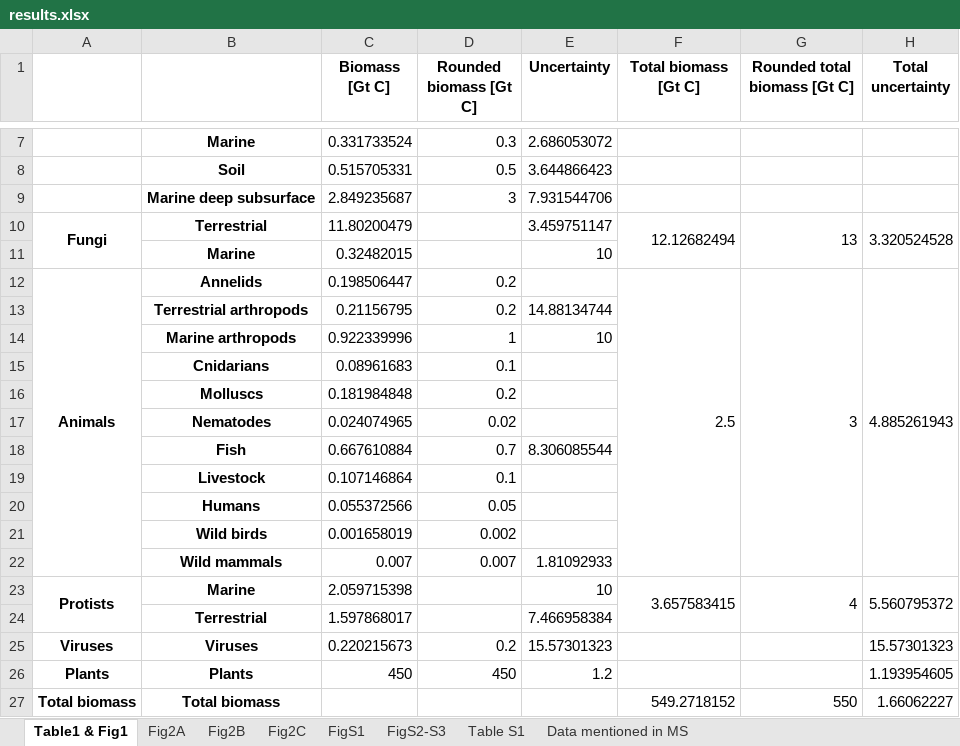
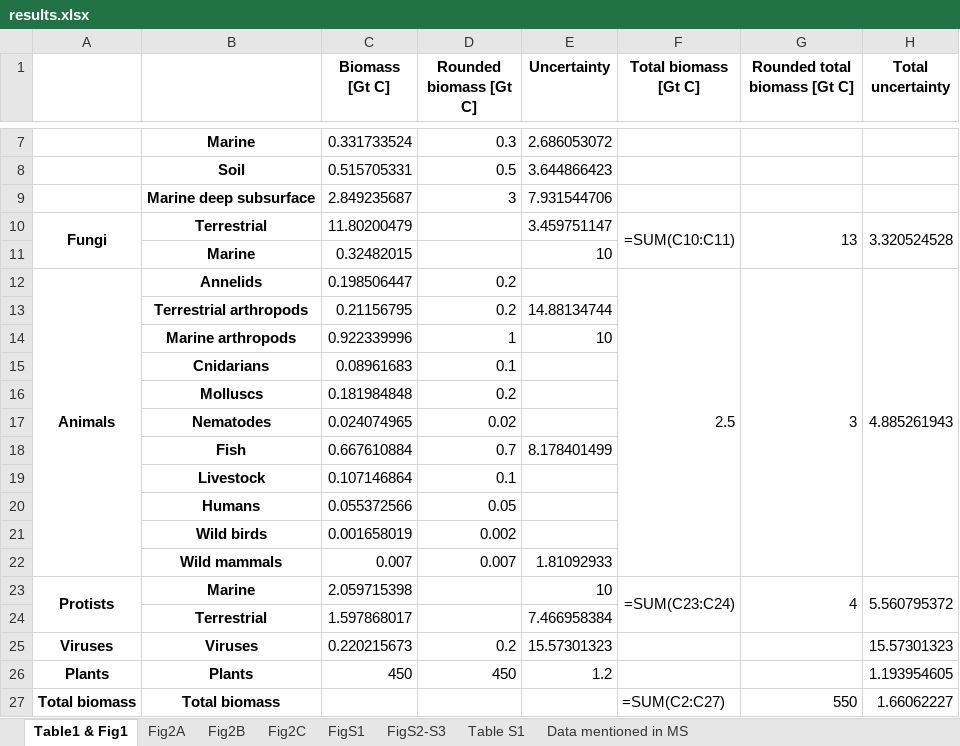
Before and after one commit to yinonbaron/biomass_distribution, an Excel workbook: results.xlsx, sheet Table1 & Fig1, drawn as a sheet; only a part is shown, gaps mark what is left out; values as stored, in another font and other column widths than the file's, no borders; formulas without a stored value are shown as written; the diff names each change by its address in the sheet, - before the commit and + after, or states it on an @@ line.

```diff
--- a/results.xlsx (sheet Table1 & Fig1)
+++ b/results.xlsx (sheet Table1 & Fig1)
-F10 (Total biomass [Gt C]): 12.12682494
+F10 (Total biomass [Gt C]): =SUM(C10:C11)
-E18 (Uncertainty): 8.306085544
+E18 (Uncertainty): 8.178401499
-F23 (Total biomass [Gt C]): 3.657583415
+F23 (Total biomass [Gt C]): =SUM(C23:C24)
-F27 (Total biomass [Gt C]): 549.2718152
+F27 (Total biomass [Gt C]): =SUM(C2:C27)
```
Also changed, not shown: sheet Fig2A, sheet Fig2B, sheet Fig2C, sheet Data mentioned in MS, sheet FigS2-S3, sheet Table S1, 1 more sheet, animals/chordates/fish/fish_biomass_data.xlsx, animals/nematodes/nematode_biomass_data.xlsx, 37 other files.
